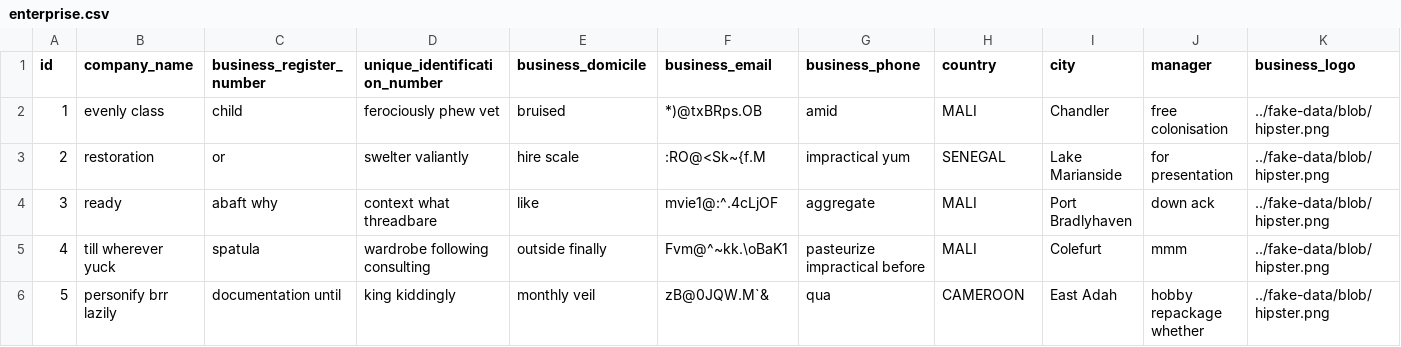
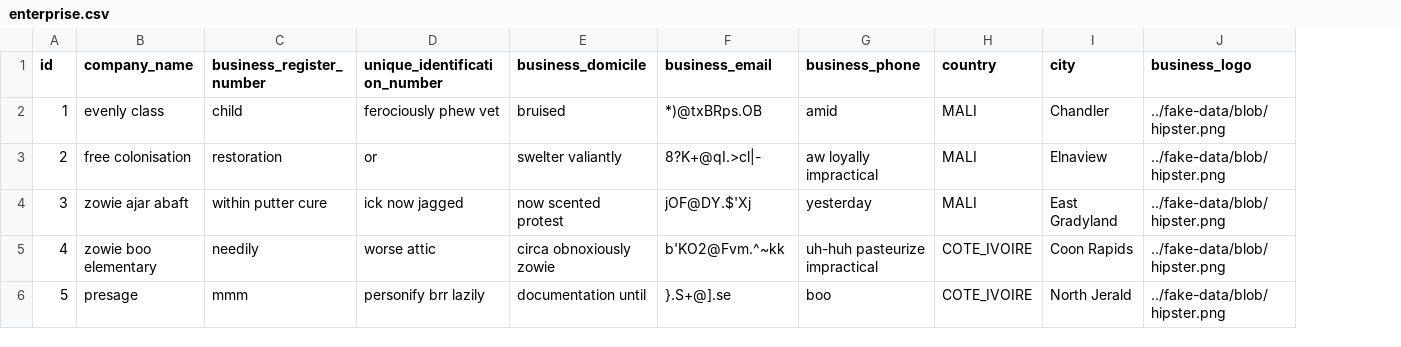
Before and after one commit to amadoux/xcrm, a CSV file: src/main/resources/config/liquibase/fake-data/enterprise.csv, drawn as a sheet; only a part is shown; the diff covers the shown part only; the diff names each change by its address in the sheet, - before the commit and + after, or states it on an @@ line.

```diff
--- a/src/main/resources/config/liquibase/fake-data/enterprise.csv
+++ b/src/main/resources/config/liquibase/fake-data/enterprise.csv
-column J (manager), rows 2-6: free colonisation | for presentation | down ack | mmm | hobby repackage whether
-B3 (company_name): restoration
+B3 (company_name): free colonisation
-C3 (business_register_number): or
+C3 (business_register_number): restoration
-D3 (unique_identification_number): swelter valiantly
+D3 (unique_identification_number): or
-E3 (business_domicile): hire scale
+E3 (business_domicile): swelter valiantly
-F3 (business_email): :RO@<Sk~{f.M
+F3 (business_email): 8?K+@qI.>cl|-
-G3 (business_phone): impractical yum
+G3 (business_phone): aw loyally impractical
-H3 (country): SENEGAL
+H3 (country): MALI
-I3 (city): Lake Marianside
+I3 (city): Elnaview
-B4 (company_name): ready
+B4 (company_name): zowie ajar abaft
-C4 (business_register_number): abaft why
+C4 (business_register_number): within putter cure
-D4 (unique_identification_number): context what threadbare
+D4 (unique_identification_number): ick now jagged
-E4 (business_domicile): like
+E4 (business_domicile): now scented protest
-F4 (business_email): mvie1@:^.4cLjOF
+F4 (business_email): jOF@DY.$'Xj
-G4 (business_phone): aggregate
+G4 (business_phone): yesterday
-I4 (city): Port Bradlyhaven
+I4 (city): East Gradyland
-B5 (company_name): till wherever yuck
+B5 (company_name): zowie boo elementary
-C5 (business_register_number): spatula
+C5 (business_register_number): needily
-D5 (unique_identification_number): wardrobe following consulting
+D5 (unique_identification_number): worse attic
-E5 (business_domicile): outside finally
+E5 (business_domicile): circa obnoxiously zowie
-F5 (business_email): Fvm@^~kk.\oBaK1
+F5 (business_email): b'KO2@Fvm.^~kk
-G5 (business_phone): pasteurize impractical before
+G5 (business_phone): uh-huh pasteurize impractical
-H5 (country): MALI
+H5 (country): COTE_IVOIRE
-I5 (city): Colefurt
+I5 (city): Coon Rapids
-B6 (company_name): personify brr lazily
+B6 (company_name): presage
-C6 (business_register_number): documentation until
+C6 (business_register_number): mmm
-D6 (unique_identification_number): king kiddingly
+D6 (unique_identification_number): personify brr lazily
-E6 (business_domicile): monthly veil
+E6 (business_domicile): documentation until
-F6 (business_email): zB@0JQW.M`&
+F6 (business_email): }.S+@].se
-G6 (business_phone): qua
+G6 (business_phone): boo
-H6 (country): CAMEROON
+H6 (country): COTE_IVOIRE
-I6 (city): East Adah
+I6 (city): North Jerald
```
Also changed, not shown: 40 edited cells elsewhere in this file, src/main/resources/config/liquibase/fake-data/employee.csv, 29 other files.
